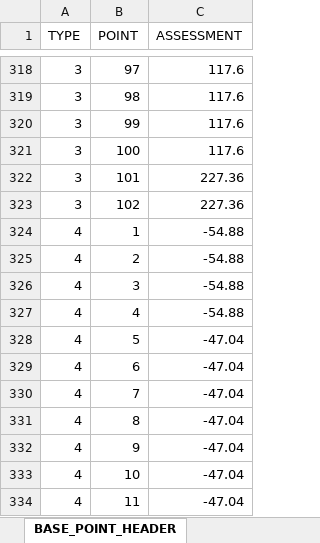
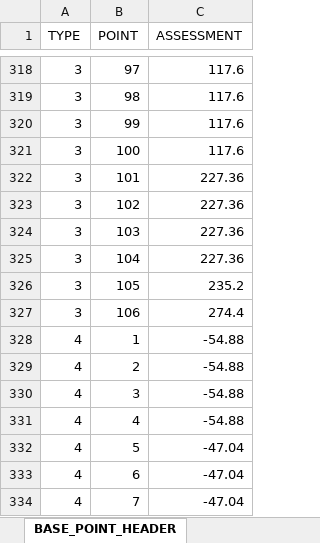
Before and after one commit to hitsujimeeee/pawapro-simu, an Excel workbook: data/一覧.xlsm, sheet BASE_POINT_HEADER, drawn as a sheet; only a part is shown, gaps mark what is left out; the shorter side is filled out with more unchanged rows; values as stored, in another font and other column widths than the file's, no borders; charts and pictures not drawn; the diff names each change by its address in the sheet, - before the commit and + after, or states it on an @@ line.

```diff
--- a/data/一覧.xlsm (sheet BASE_POINT_HEADER)
+++ b/data/一覧.xlsm (sheet BASE_POINT_HEADER)
+row 324: 3 | 103 | 227.36
+row 325: 3 | 104 | 227.36
+row 326: 3 | 105 | 235.2
+row 327: 3 | 106 | 274.4
```
Also changed, not shown: sheet BASE_POINT_DETAIL, 6 other files.
